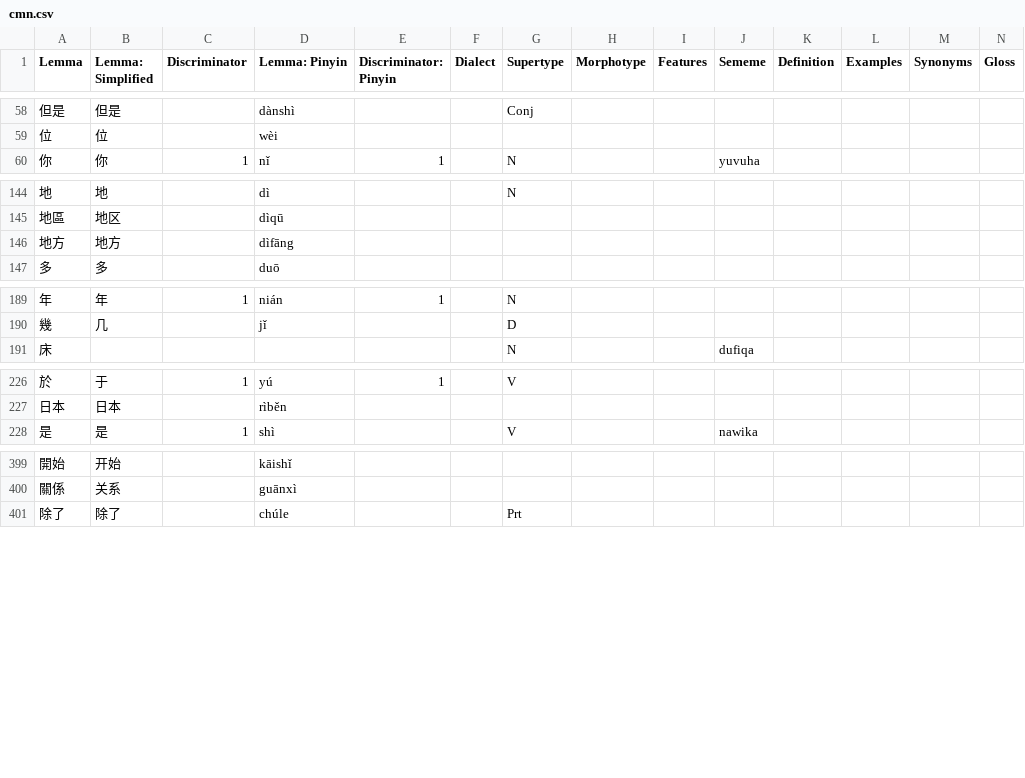
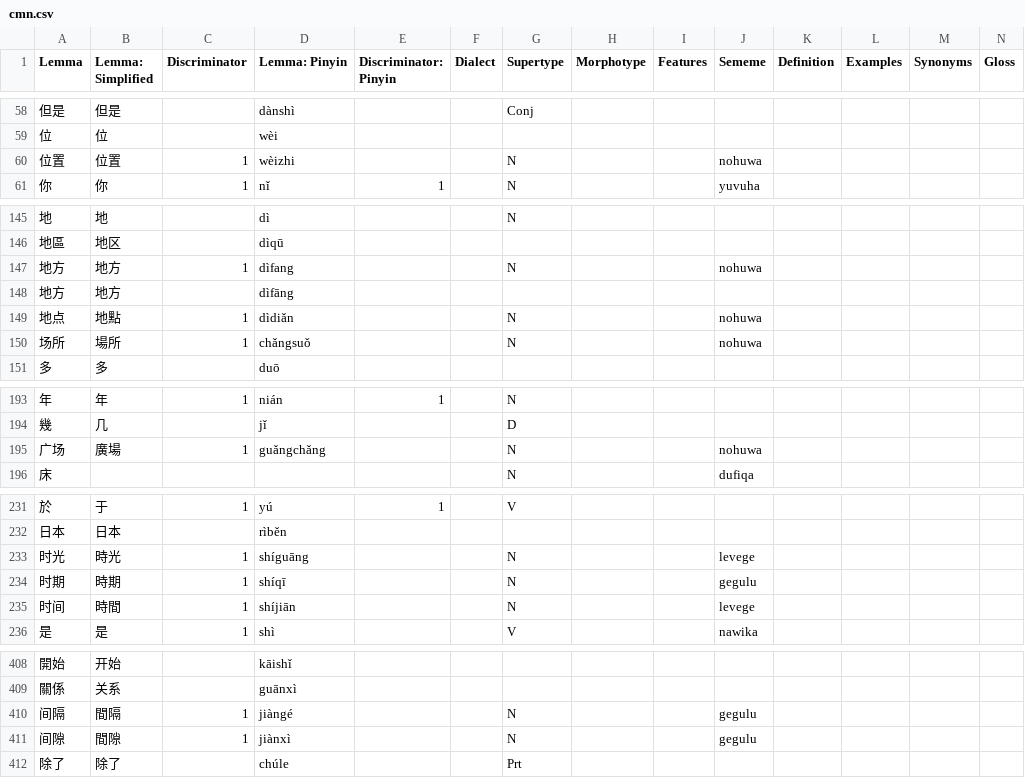
Before and after one commit to Ntsekees/Predilex, a CSV file: natlangs/cmn.csv, drawn as a sheet; only a part is shown, gaps mark what is left out; rows hold the shown columns only; the diff covers the shown part only; the diff names each change by its address in the sheet, - before the commit and + after, or states it on an @@ line.

```diff
--- a/natlangs/cmn.csv
+++ b/natlangs/cmn.csv
+row 60: 位置 | 位置 | 1 | wèizhi |  |  | N |  |  | nohuwa
+row 147: 地方 | 地方 | 1 | dìfang |  |  | N |  |  | nohuwa
+row 149: 地点 | 地點 | 1 | dìdiǎn |  |  | N |  |  | nohuwa
+row 150: 场所 | 場所 | 1 | chǎngsuǒ |  |  | N |  |  | nohuwa
+row 195: 广场 | 廣場 | 1 | guǎngchǎng |  |  | N |  |  | nohuwa
+row 233: 时光 | 時光 | 1 | shíguāng |  |  | N |  |  | levege
+row 234: 时期 | 時期 | 1 | shíqī |  |  | N |  |  | gegulu
+row 235: 时间 | 時間 | 1 | shíjiān |  |  | N |  |  | levege
+row 410: 间隔 | 間隔 | 1 | jiàngé |  |  | N |  |  | gegulu
+row 411: 间隙 | 間隙 | 1 | jiànxì |  |  | N |  |  | gegulu
```
Also changed, not shown: 1 added row elsewhere in this file, natlangs/arb.csv, natlangs/kat.csv, 39 other files.
